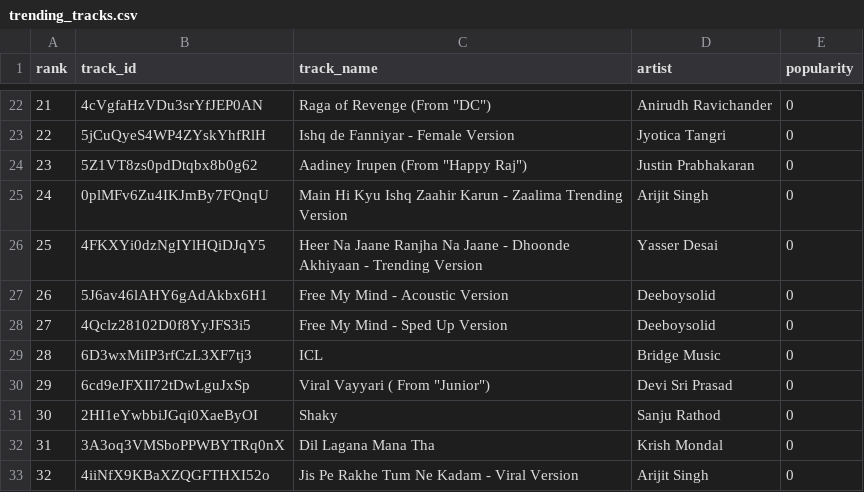
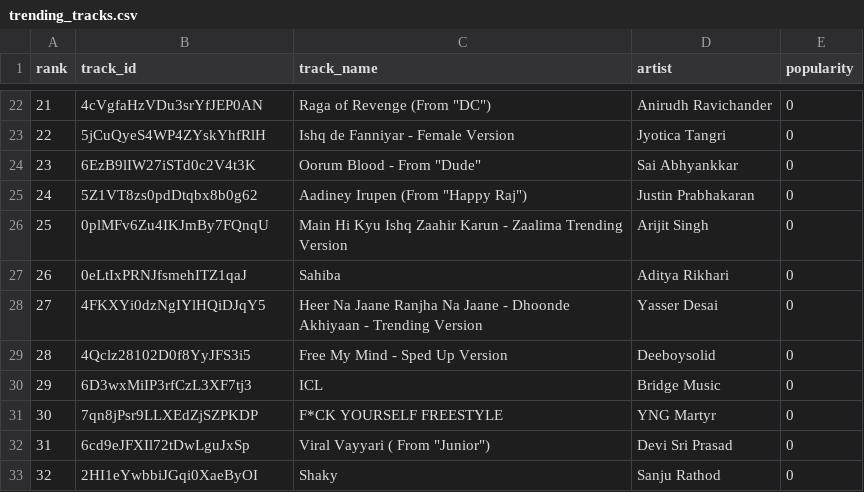
Before and after one commit to 5avis/playlist-a-live, a CSV file: trending_tracks.csv, drawn as a sheet; only a part is shown, gaps mark what is left out; the diff covers the shown part only.

```diff
--- a/trending_tracks.csv
+++ b/trending_tracks.csv
@@ -23,11 +23,11 @@ rank,track_id,track_name,artist,popularity
 22,5jCuQyeS4WP4ZYskYhfRlH,Ishq de Fanniyar - Female Version,Jyotica Tangri,0
-23,5Z1VT8zs0pdDtqbx8b0g62,"Aadiney Irupen (From ""Happy Raj"")",Justin Prabhakaran,0
-24,0plMFv6Zu4IKJmBy7FQnqU,Main Hi Kyu Ishq Zaahir Karun - Zaalima Trending Version,Arijit Singh,0
-25,4FKXYi0dzNgIYlHQiDJqY5,Heer Na Jaane Ranjha Na Jaane - Dhoonde Akhiyaan - Trending Version,Yasser Desai,0
-26,5J6av46lAHY6gAdAkbx6H1,Free My Mind - Acoustic Version,Deeboysolid,0
-27,4Qclz28102D0f8YyJFS3i5,Free My Mind - Sped Up Version,Deeboysolid,0
-28,6D3wxMiIP3rfCzL3XF7tj3,ICL,Bridge Music,0
-29,6cd9eJFXIl72tDwLguJxSp,"Viral Vayyari ( From ""Junior"")",Devi Sri Prasad,0
-30,2HI1eYwbbiJGqi0XaeByOI,Shaky,Sanju Rathod,0
-31,3A3oq3VMSboPPWBYTRq0nX,Dil Lagana Mana Tha,Krish Mondal,0
-32,4iiNfX9KBaXZQGFTHXI52o,Jis Pe Rakhe Tum Ne Kadam - Viral Version,Arijit Singh,0
+23,6EzB9lIW27iSTd0c2V4t3K,"Oorum Blood - From ""Dude""",Sai Abhyankkar,0
+24,5Z1VT8zs0pdDtqbx8b0g62,"Aadiney Irupen (From ""Happy Raj"")",Justin Prabhakaran,0
+25,0plMFv6Zu4IKJmBy7FQnqU,Main Hi Kyu Ishq Zaahir Karun - Zaalima Trending Version,Arijit Singh,0
+26,0eLtIxPRNJfsmehITZ1qaJ,Sahiba,Aditya Rikhari,0
+27,4FKXYi0dzNgIYlHQiDJqY5,Heer Na Jaane Ranjha Na Jaane - Dhoonde Akhiyaan - Trending Version,Yasser Desai,0
+28,4Qclz28102D0f8YyJFS3i5,Free My Mind - Sped Up Version,Deeboysolid,0
+29,6D3wxMiIP3rfCzL3XF7tj3,ICL,Bridge Music,0
+30,7qn8jPsr9LLXEdZjSZPKDP,F*CK YOURSELF FREESTYLE,YNG Martyr,0
+31,6cd9eJFXIl72tDwLguJxSp,"Viral Vayyari ( From ""Junior"")",Devi Sri Prasad,0
+32,2HI1eYwbbiJGqi0XaeByOI,Shaky,Sanju Rathod,0
```
Also changed, not shown: 79 edited cells elsewhere in this file, decisions.csv.
